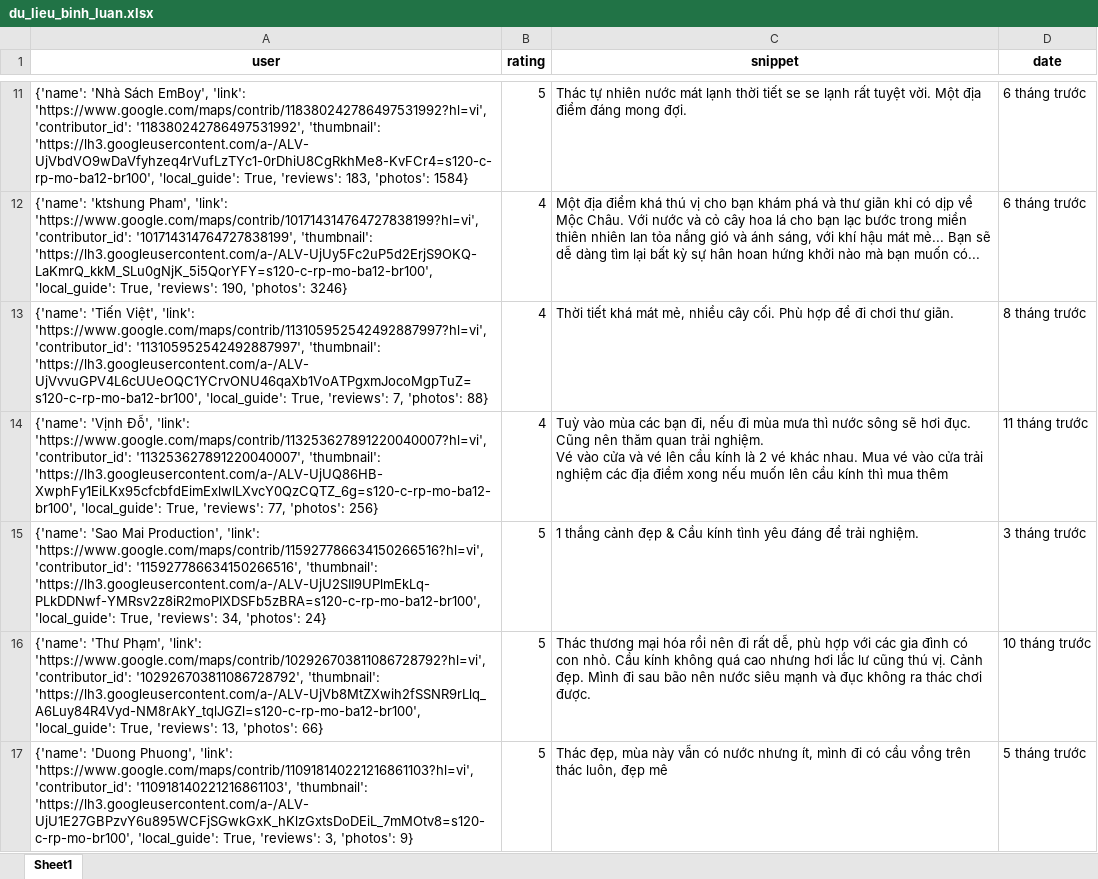
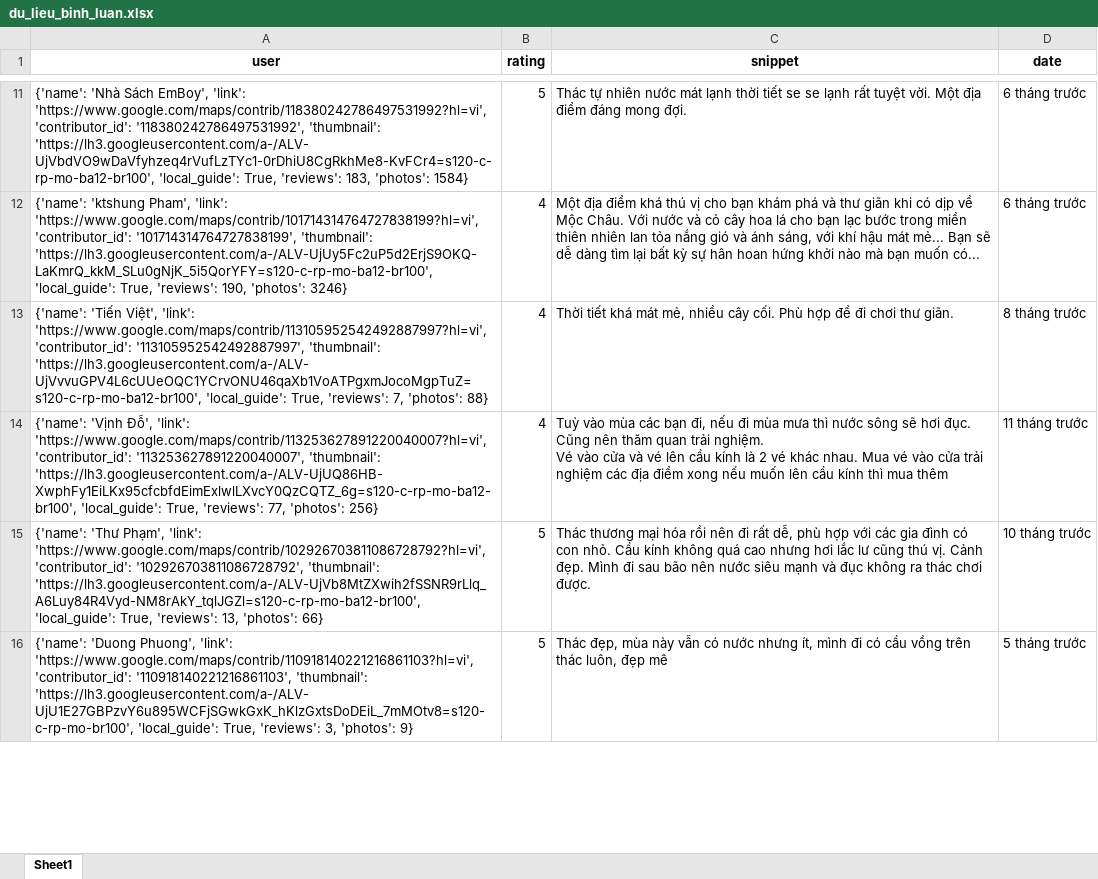
Before and after one commit to askjhfmlsrhgnojsfbg/main.py, an Excel workbook: du_lieu_binh_luan.xlsx, sheet Sheet1, drawn as a sheet; only a part is shown, gaps mark what is left out; values as stored, in another font and other column widths than the file's, no borders; removed rows and columns are numbered as before the commit, all else as after; the diff covers the shown part only; the diff names each change by its address in the sheet, - before the commit and + after, or states it on an @@ line.

```diff
--- a/du_lieu_binh_luan.xlsx (sheet Sheet1)
+++ b/du_lieu_binh_luan.xlsx (sheet Sheet1)
-row 15: {'name': 'Sao Mai Production', 'link': 'https://www.google.com/maps/contrib/115927786634150266516?hl=vi', 'contributor_id': '115927786634150266516', 'thumbnail': 'https://lh3.googleusercontent.com/a-/ALV-UjU2SII9UPlmEkLq-PLkDDNwf-YMRsv2z8iR2moPIXDSFb5zBRA=s120-c-rp-mo-ba12-br100', 'local_guide': True, 'reviews': 34, 'photos': 24} | 5 | 1 thắng cảnh đẹp & Cầu kính tình yêu đáng để trải nghiệm. | 3 tháng trước
```
Also changed, not shown: 1 added row, 2 removed rows, 4 moved rows and 3 edited cells elsewhere in this sheet.
